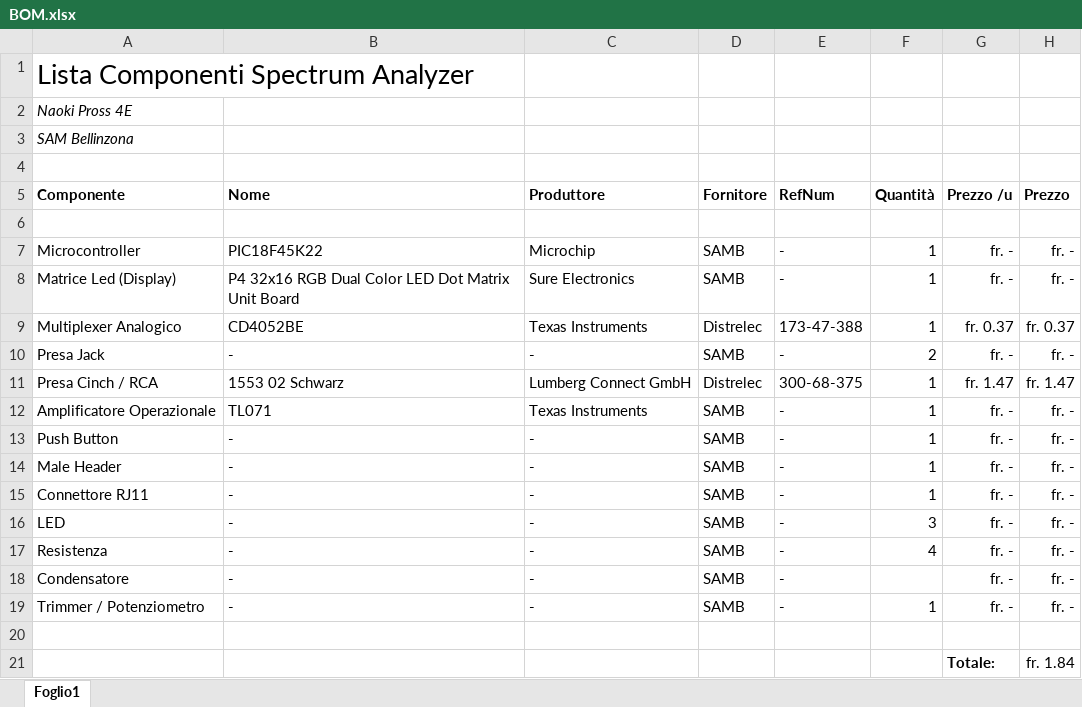
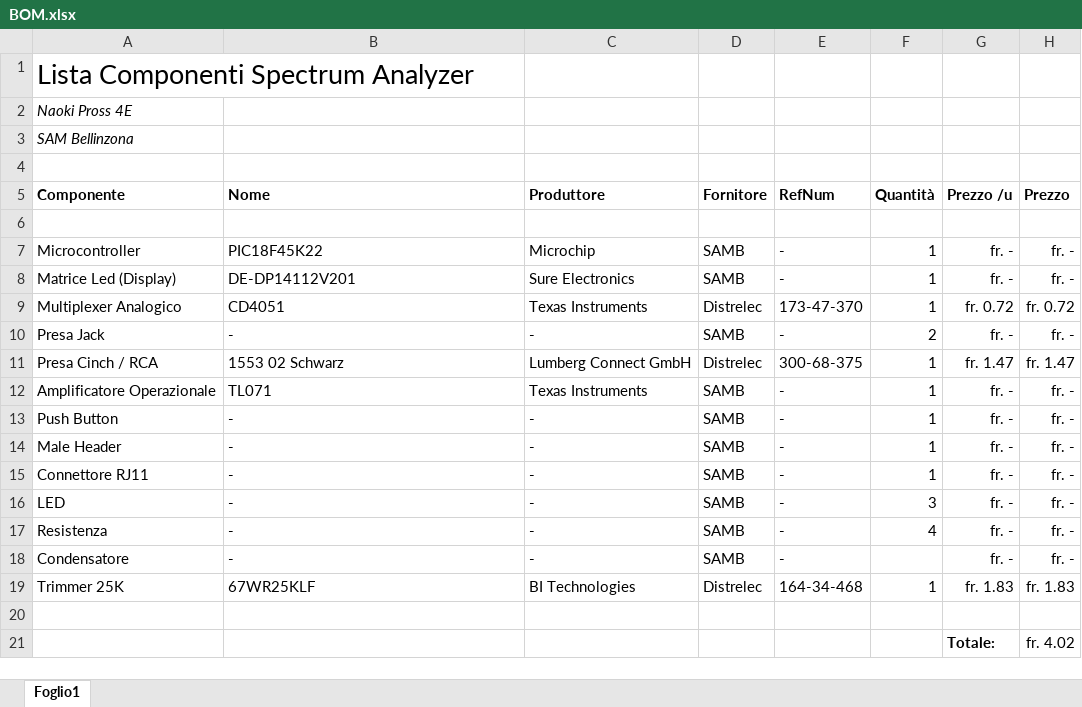
Before and after one commit to NaoPross/SAMSpectrumAnalyzer, an Excel workbook: doc/BOM.xlsx, sheet Foglio1, drawn as a sheet; values as stored, in another font and other column widths than the file's, no borders; removed rows and columns are numbered as before the commit, all else as after; the diff names each change by its address in the sheet, - before the commit and + after, or states it on an @@ line.

```diff
--- a/doc/BOM.xlsx (sheet Foglio1)
+++ b/doc/BOM.xlsx (sheet Foglio1)
-B8 (Nome): P4 32x16 RGB Dual Color LED Dot Matrix Unit Board
+B8 (Nome): DE-DP14112V201
-B9 (Nome): CD4052BE
+B9 (Nome): CD4051
-E9 (RefNum): 173-47-388
+E9 (RefNum): 173-47-370
-G9 (Prezzo /u): fr. 0.37
+G9 (Prezzo /u): fr. 0.72
-H9 (Prezzo): fr. 0.37
+H9 (Prezzo): fr. 0.72
-row 19: Trimmer / Potenziometro | - | - | SAMB | - | 1 | fr. - | fr. -
+row 19: Trimmer 25K | 67WR25KLF | BI Technologies | Distrelec | 164-34-468 | 1 | fr. 1.83 | fr. 1.83
-H21 (Prezzo): fr. 1.84
+H21 (Prezzo): fr. 4.02
```
Also changed, not shown: 1 other file.
